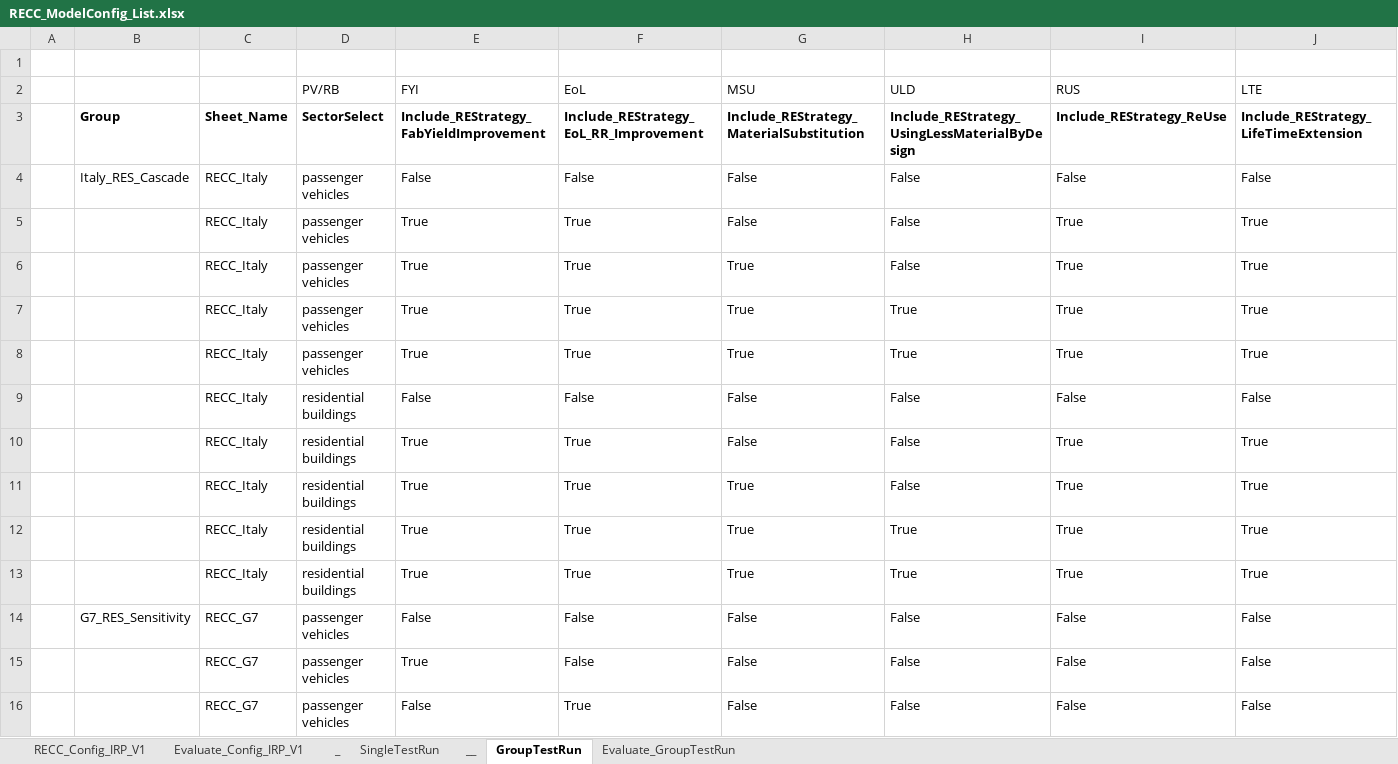
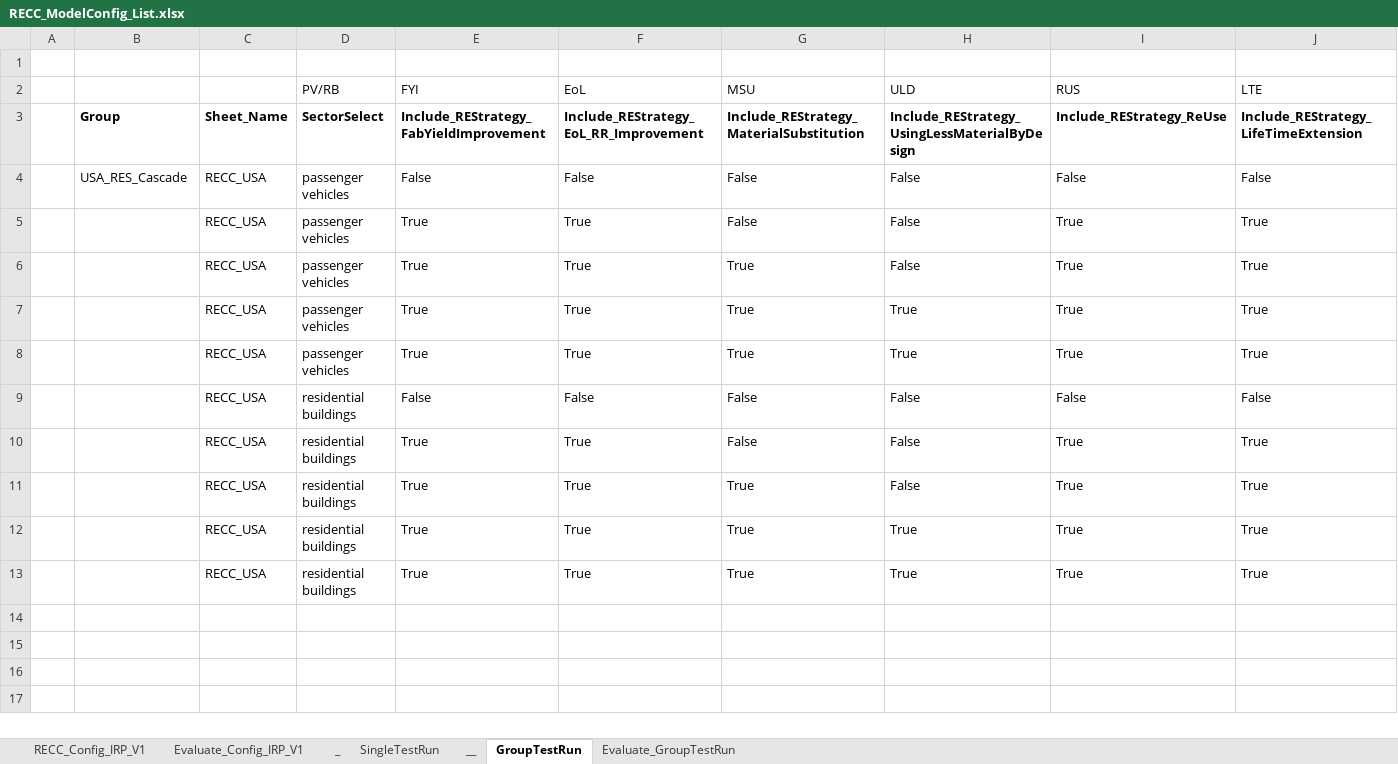
Before and after one commit to IndEcol/RECC-ODYM, an Excel workbook: RECC_ModelConfig_List.xlsx, sheet GroupTestRun, drawn as a sheet; only a part is shown; values as stored, in another font and other column widths than the file's, no borders; rows hold the shown columns only; the diff covers the shown part only; the diff names each change by its address in the sheet, - before the commit and + after, or states it on an @@ line.

```diff
--- a/RECC_ModelConfig_List.xlsx (sheet GroupTestRun)
+++ b/RECC_ModelConfig_List.xlsx (sheet GroupTestRun)
-B4: Italy_RES_Cascade
+B4: USA_RES_Cascade
-C4:C13: RECC_Italy
+C4:C13: RECC_USA
-row 14:  | G7_RES_Sensitivity | RECC_G7 | passenger vehicles | False | False | False | False | False | False
-row 15:  |  | RECC_G7 | passenger vehicles | True | False | False | False | False | False
-row 16:  |  | RECC_G7 | passenger vehicles | False | True | False | False | False | False
```
Also changed, not shown: 15 removed rows elsewhere in this sheet, sheet Evaluate_Config_IRP_V1, sheet Evaluate_GroupTestRun, sheet SingleTestRun, RECC_Config.xlsx, 3 other files.
